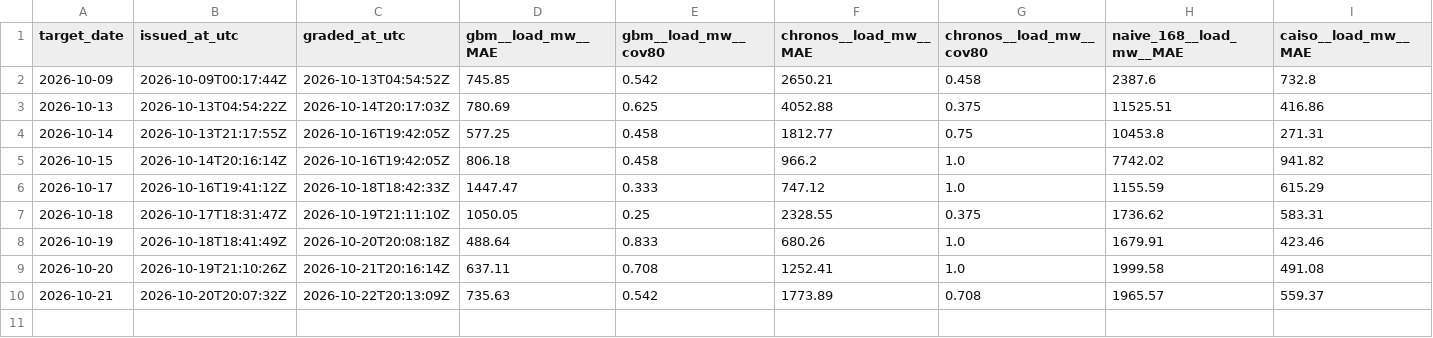
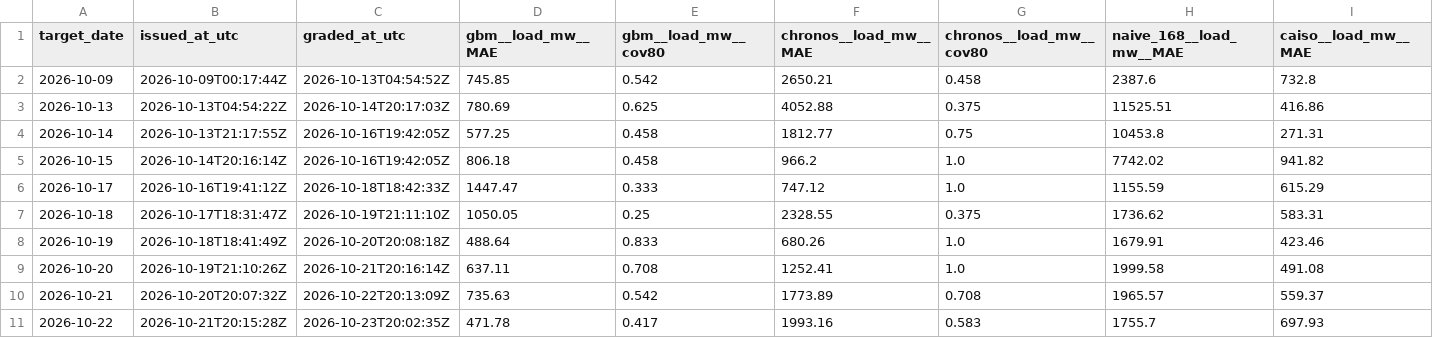
Before and after one commit to anjalimitt2k/caiso-day-ahead-forecast, a CSV file: data/live/track_record.csv, drawn as a sheet; only a part is shown; rows hold the shown columns only; the diff names each change by its address in the sheet, - before the commit and + after, or states it on an @@ line.

Commit message:
forecast 2026-10-23: issue tomorrow, grade yesterday

```diff
--- a/data/live/track_record.csv
+++ b/data/live/track_record.csv
+row 11: 2026-10-22 | 2026-10-21T20:15:28Z | 2026-10-23T20:02:35Z | 471.78 | 0.417 | 1993.16 | 0.583 | 1755.7 | 697.93
```
Also changed, not shown: 3 other files.
